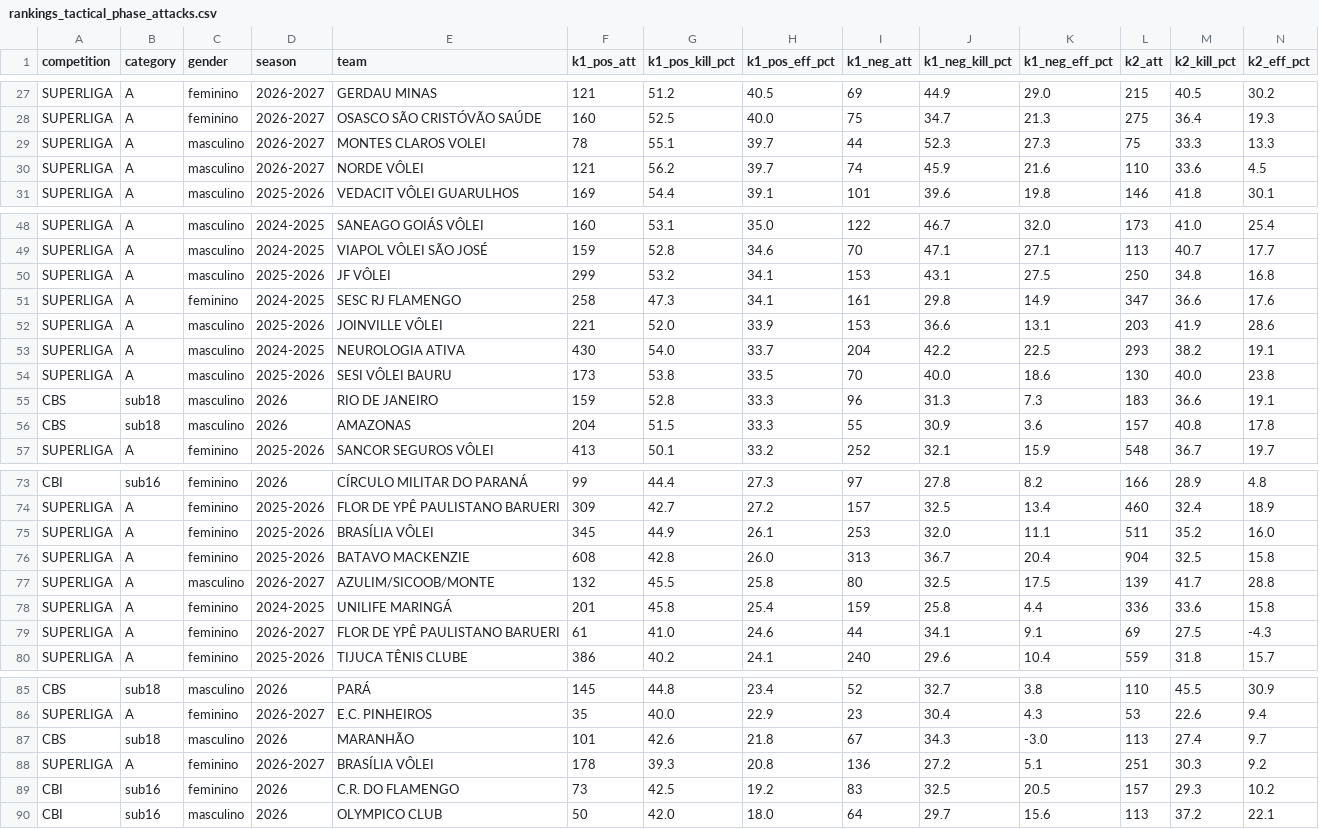
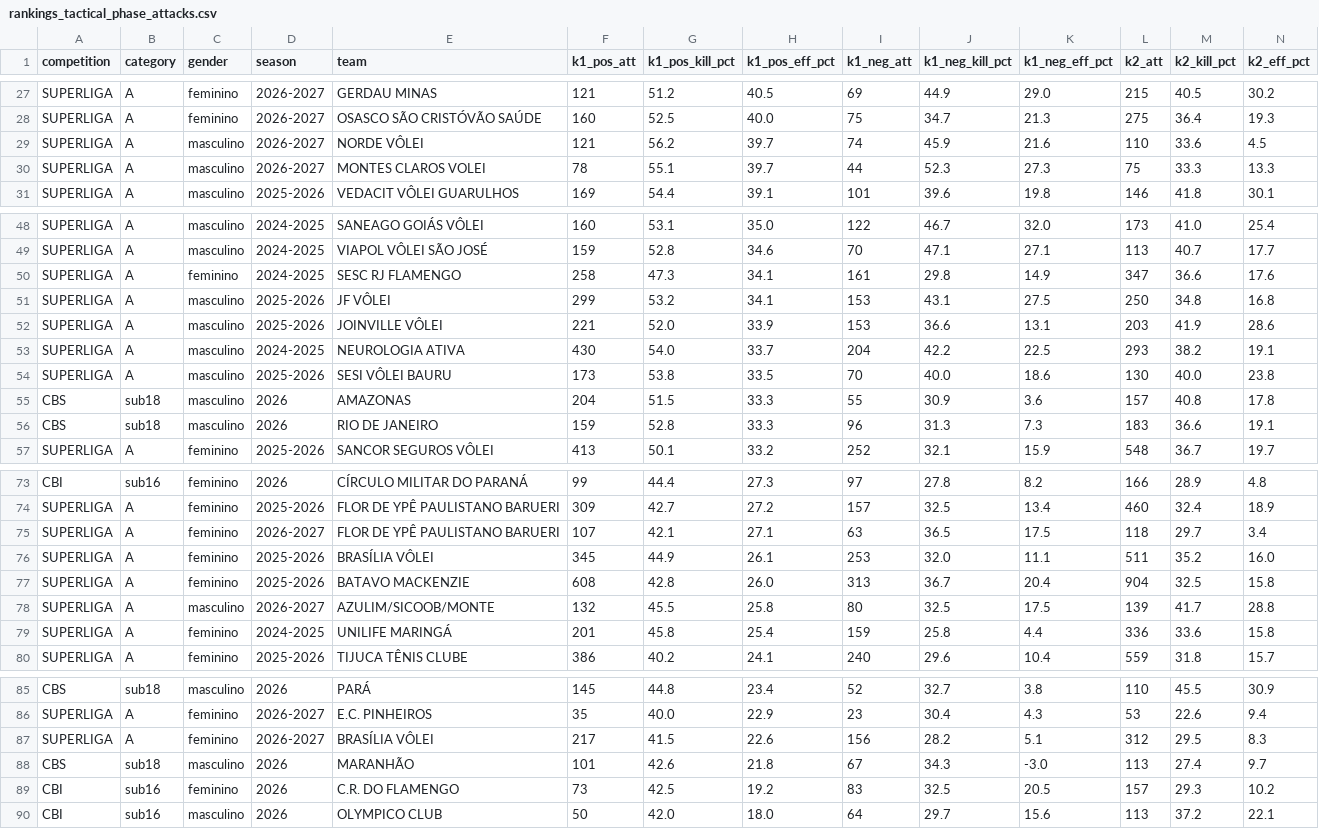
Before and after one commit to lucaaregis4r-ops/Dados-Voleibr, a CSV file: exports/rankings_tactical_phase_attacks.csv, drawn as a sheet; only a part is shown, gaps mark what is left out.

```diff
--- a/exports/rankings_tactical_phase_attacks.csv
+++ b/exports/rankings_tactical_phase_attacks.csv
@@ -28,4 +28,4 @@ SUPERLIGA,A,feminino,2026-2027,GERDAU MINAS,121,51.2,40.5,69,44.9,29.0,215,40.5,
 SUPERLIGA,A,feminino,2026-2027,OSASCO SÃO CRISTÓVÃO SAÚDE,160,52.5,40.0,75,34.7,21.3,275,36.4,19.3
+SUPERLIGA,A,masculino,2026-2027,NORDE VÔLEI,121,56.2,39.7,74,45.9,21.6,110,33.6,4.5
 SUPERLIGA,A,masculino,2026-2027,MONTES CLAROS VOLEI,78,55.1,39.7,44,52.3,27.3,75,33.3,13.3
-SUPERLIGA,A,masculino,2026-2027,NORDE VÔLEI,121,56.2,39.7,74,45.9,21.6,110,33.6,4.5
 SUPERLIGA,A,masculino,2025-2026,VEDACIT VÔLEI GUARULHOS,169,54.4,39.1,101,39.6,19.8,146,41.8,30.1
@@ -49,4 +49,4 @@ SUPERLIGA,A,masculino,2024-2025,SANEAGO GOIÁS VÔLEI,160,53.1,35.0,122,46.7,32.
 SUPERLIGA,A,masculino,2024-2025,VIAPOL VÔLEI SÃO JOSÉ,159,52.8,34.6,70,47.1,27.1,113,40.7,17.7
+SUPERLIGA,A,feminino,2024-2025,SESC RJ FLAMENGO,258,47.3,34.1,161,29.8,14.9,347,36.6,17.6
 SUPERLIGA,A,masculino,2025-2026,JF VÔLEI,299,53.2,34.1,153,43.1,27.5,250,34.8,16.8
-SUPERLIGA,A,feminino,2024-2025,SESC RJ FLAMENGO,258,47.3,34.1,161,29.8,14.9,347,36.6,17.6
 SUPERLIGA,A,masculino,2025-2026,JOINVILLE VÔLEI,221,52.0,33.9,153,36.6,13.1,203,41.9,28.6
@@ -54,4 +54,4 @@ SUPERLIGA,A,masculino,2024-2025,NEUROLOGIA ATIVA,430,54.0,33.7,204,42.2,22.5,293
 SUPERLIGA,A,masculino,2025-2026,SESI VÔLEI BAURU,173,53.8,33.5,70,40.0,18.6,130,40.0,23.8
+CBS,sub18,masculino,2026,AMAZONAS,204,51.5,33.3,55,30.9,3.6,157,40.8,17.8
 CBS,sub18,masculino,2026,RIO DE JANEIRO,159,52.8,33.3,96,31.3,7.3,183,36.6,19.1
-CBS,sub18,masculino,2026,AMAZONAS,204,51.5,33.3,55,30.9,3.6,157,40.8,17.8
 SUPERLIGA,A,feminino,2025-2026,SANCOR SEGUROS VÔLEI,413,50.1,33.2,252,32.1,15.9,548,36.7,19.7
@@ -74,2 +74,3 @@ CBI,sub16,feminino,2026,CÍRCULO MILITAR DO PARANÁ,99,44.4,27.3,97,27.8,8.2,166
 SUPERLIGA,A,feminino,2025-2026,FLOR DE YPÊ PAULISTANO BARUERI,309,42.7,27.2,157,32.5,13.4,460,32.4,18.9
+SUPERLIGA,A,feminino,2026-2027,FLOR DE YPÊ PAULISTANO BARUERI,107,42.1,27.1,63,36.5,17.5,118,29.7,3.4
 SUPERLIGA,A,feminino,2025-2026,BRASÍLIA VÔLEI,345,44.9,26.1,253,32.0,11.1,511,35.2,16.0
@@ -78,3 +79,2 @@ SUPERLIGA,A,masculino,2026-2027,AZULIM/SICOOB/MONTE,132,45.5,25.8,80,32.5,17.5,1
 SUPERLIGA,A,feminino,2024-2025,UNILIFE MARINGÁ,201,45.8,25.4,159,25.8,4.4,336,33.6,15.8
-SUPERLIGA,A,feminino,2026-2027,FLOR DE YPÊ PAULISTANO BARUERI,61,41.0,24.6,44,34.1,9.1,69,27.5,-4.3
 SUPERLIGA,A,feminino,2025-2026,TIJUCA TÊNIS CLUBE,386,40.2,24.1,240,29.6,10.4,559,31.8,15.7
@@ -86,4 +86,4 @@ CBS,sub18,masculino,2026,PARÁ,145,44.8,23.4,52,32.7,3.8,110,45.5,30.9
 SUPERLIGA,A,feminino,2026-2027,E.C. PINHEIROS,35,40.0,22.9,23,30.4,4.3,53,22.6,9.4
+SUPERLIGA,A,feminino,2026-2027,BRASÍLIA VÔLEI,217,41.5,22.6,156,28.2,5.1,312,29.5,8.3
 CBS,sub18,masculino,2026,MARANHÃO,101,42.6,21.8,67,34.3,-3.0,113,27.4,9.7
-SUPERLIGA,A,feminino,2026-2027,BRASÍLIA VÔLEI,178,39.3,20.8,136,27.2,5.1,251,30.3,9.2
 CBI,sub16,feminino,2026,C.R. DO FLAMENGO,73,42.5,19.2,83,32.5,20.5,157,29.3,10.2
```
Also changed, not shown: exports/matches.csv, exports/players.csv, 38 other files.
